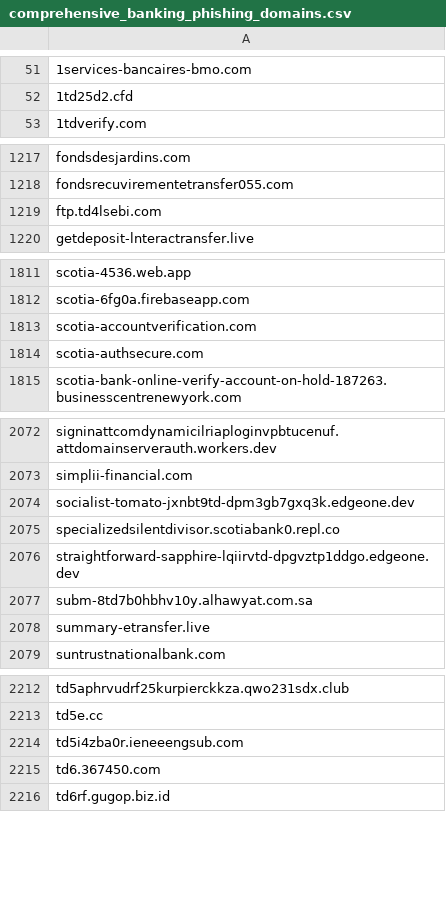
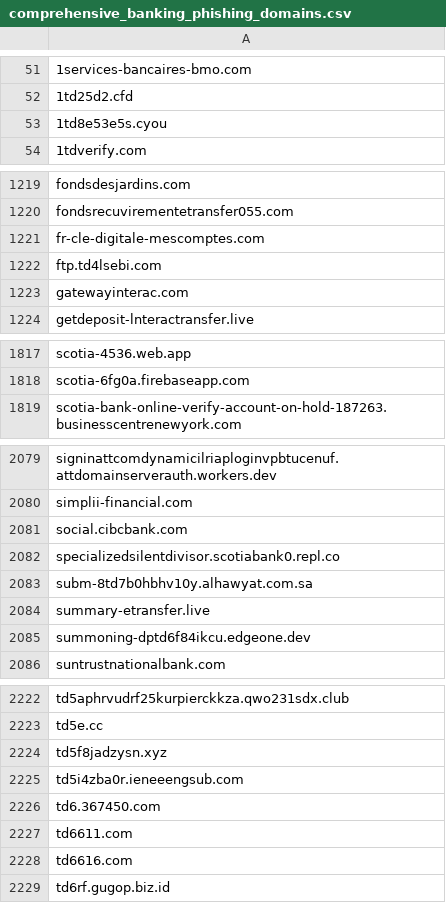
Before and after one commit to Phishcan/phishcan-data, a CSV file: api/banking/comprehensive_banking_phishing_domains.csv, drawn as a sheet; only a part is shown, gaps mark what is left out; removed rows and columns are numbered as before the commit, all else as after; the diff covers the shown part only; the diff names each change by its address in the sheet, - before the commit and + after, or states it on an @@ line.

Commit message:
Update phishing exports - 2026-10-15_19-38-45

```diff
--- a/api/banking/comprehensive_banking_phishing_domains.csv
+++ b/api/banking/comprehensive_banking_phishing_domains.csv
+row 53: 1td8e53e5s.cyou
+row 1221: fr-cle-digitale-mescomptes.com
+row 1223: gatewayinterac.com
-row 1813: scotia-accountverification.com
-row 1814: scotia-authsecure.com
-A2081: socialist-tomato-jxnbt9td-dpm3gb7gxq3k.edgeone.dev
+A2081: social.cibcbank.com
-row 2076: straightforward-sapphire-lqiirvtd-dpgvztp1ddgo.edgeone.dev
+row 2085: summoning-dptd6f84ikcu.edgeone.dev
+row 2224: td5f8jadzysn.xyz
+row 2227: td6611.com
+row 2228: td6616.com
```
Also changed, not shown: 20 added rows and 15 removed rows elsewhere in this file, api/government/comprehensive_government_phishing_domains.csv, api/utilities/comprehensive_utilities_phishing_domains.csv, 11 other files.
